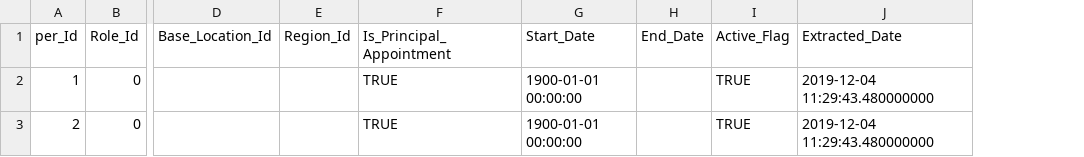
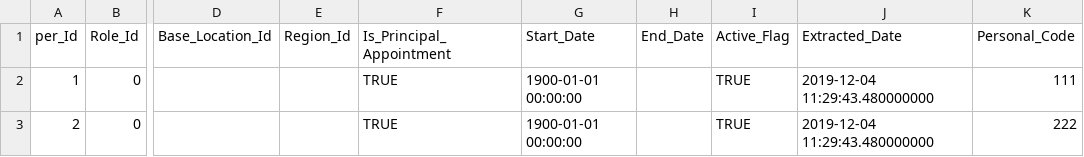
Before and after one commit to hmcts/rd-judicial-data-load, a CSV file: src/functionalTest/resources/sourceFiles/parent/judicial_appointments.csv, drawn as a sheet; only a part is shown, gaps mark what is left out; the diff names each change by its address in the sheet, - before the commit and + after, or states it on an @@ line.

Commit message:
refactor: new column personal_code is introduced to judicial_office_appointment and judicial_office_authorisation (RDCC-2834)

```diff
--- a/src/functionalTest/resources/sourceFiles/parent/judicial_appointments.csv
+++ b/src/functionalTest/resources/sourceFiles/parent/judicial_appointments.csv
+column K (Personal_Code), rows 2-3: 111 | 222
```
Also changed, not shown: 13 other files.
